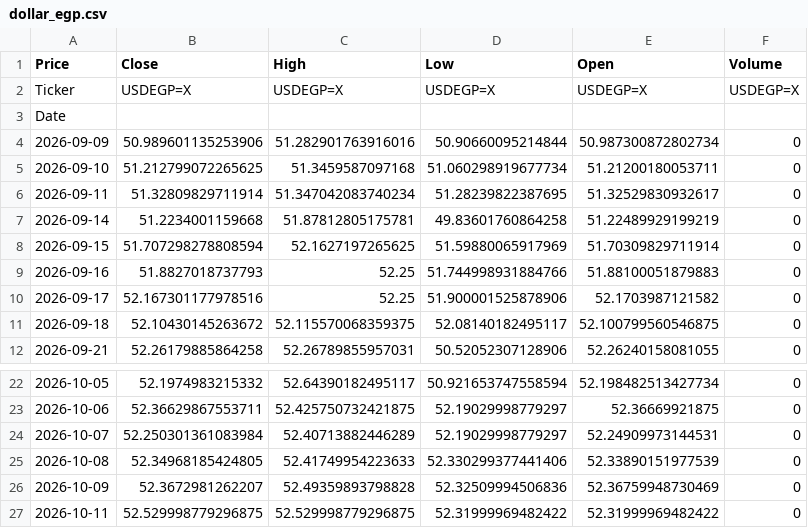
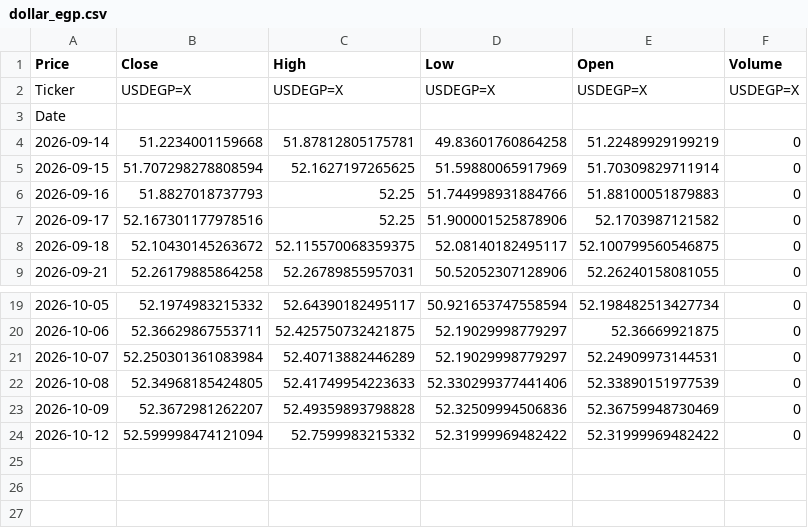
Before and after one commit to abdelaalahmed/gold-market-pipeline, a CSV file: dollar_egp.csv, drawn as a sheet; only a part is shown, gaps mark what is left out.

```diff
--- a/dollar_egp.csv
+++ b/dollar_egp.csv
@@ -3,5 +3,2 @@ Ticker,USDEGP=X,USDEGP=X,USDEGP=X,USDEGP=X,USDEGP=X
 Date,,,,,
-2026-09-09,50.989601135253906,51.282901763916016,50.90660095214844,50.987300872802734,0
-2026-09-10,51.212799072265625,51.3459587097168,51.060298919677734,51.21200180053711,0
-2026-09-11,51.32809829711914,51.347042083740234,51.28239822387695,51.32529830932617,0
 2026-09-14,51.2234001159668,51.87812805175781,49.83601760864258,51.22489929199219,0
@@ -26,2 +23,2 @@ Date,,,,,
 2026-10-09,52.3672981262207,52.49359893798828,52.32509994506836,52.36759948730469,0
-2026-10-11,52.529998779296875,52.529998779296875,52.31999969482422,52.31999969482422,0
+2026-10-12,52.599998474121094,52.7599983215332,52.31999969482422,52.31999969482422,0
```
Also changed, not shown: gold_data.csv, oil_data.csv.
